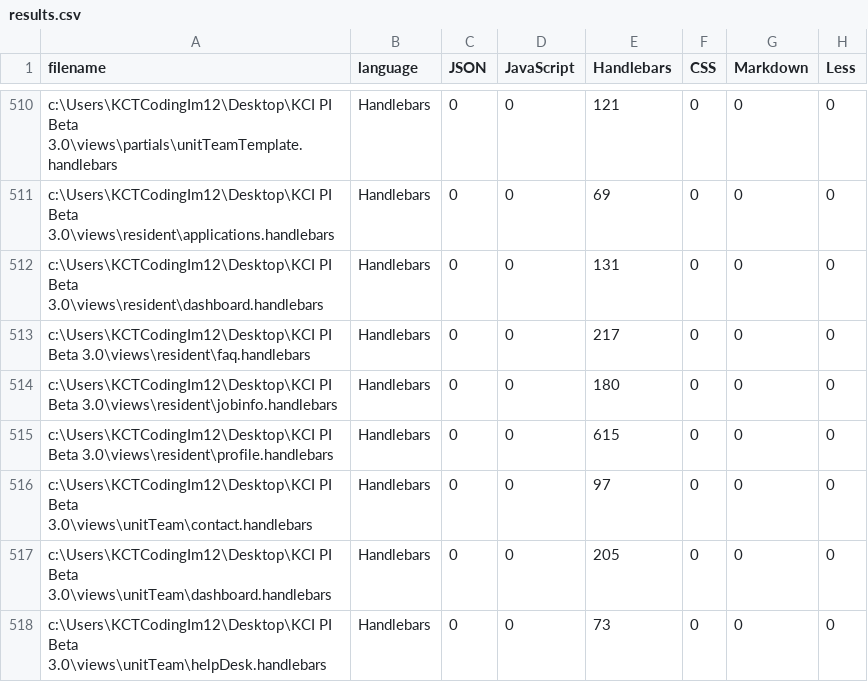
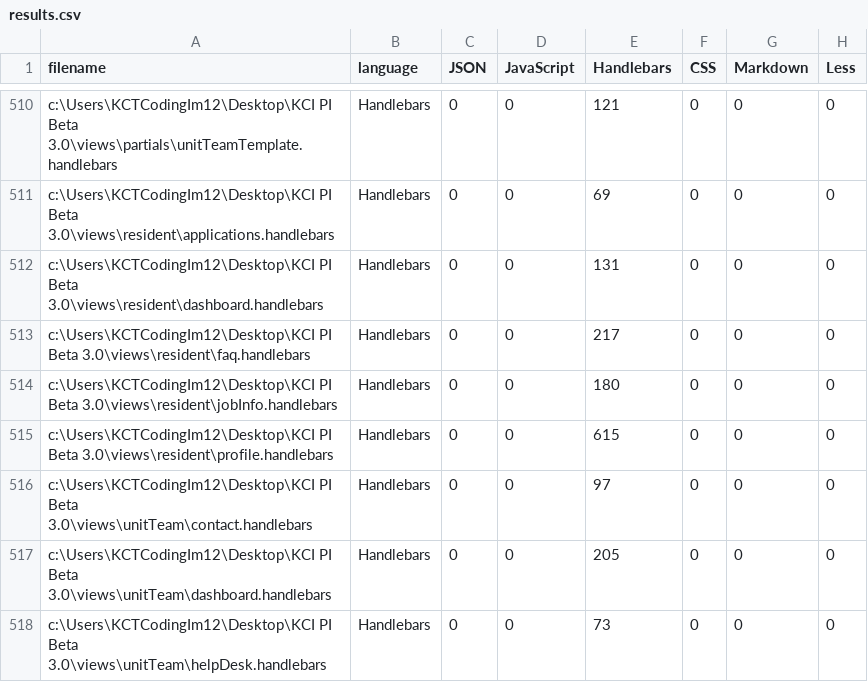
Before and after one commit to mvstudent12/kcipi, a CSV file: .VSCodeCounter/2025-01-14_10-59-30/results.csv, drawn as a sheet; only a part is shown, gaps mark what is left out; the diff names each change by its address in the sheet, - before the commit and + after, or states it on an @@ line.

```diff
--- a/.VSCodeCounter/2025-01-14_10-59-30/results.csv
+++ b/.VSCodeCounter/2025-01-14_10-59-30/results.csv
-A514 (filename): …PI Beta 3.0\views\resident\jobinfo.handlebars
+A514 (filename): …PI Beta 3.0\views\resident\jobInfo.handlebars
```
Also changed, not shown: .VSCodeCounter/2025-01-14_13-12-20/diff.csv, .VSCodeCounter/2025-01-14_13-12-20/results.csv, 30 other files.
